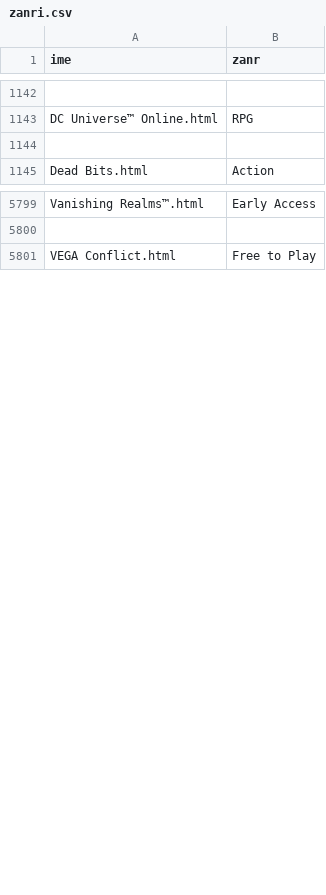
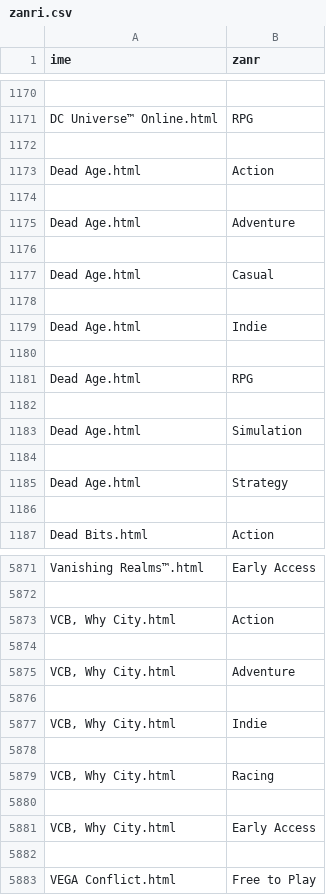
Before and after one commit to gregaSaksida/Steam, a CSV file: zanri.csv, drawn as a sheet; only a part is shown, gaps mark what is left out; the diff covers the shown part only; the diff names each change by its address in the sheet, - before the commit and + after, or states it on an @@ line.

```diff
--- a/zanri.csv
+++ b/zanri.csv
+row 1173: Dead Age.html | Action
+row 1174: (empty)
+row 1175: Dead Age.html | Adventure
+row 1176: (empty)
+row 1177: Dead Age.html | Casual
+row 1178: (empty)
+row 1179: Dead Age.html | Indie
+row 1180: (empty)
+row 1181: Dead Age.html | RPG
+row 1182: (empty)
+row 1183: Dead Age.html | Simulation
+row 1184: (empty)
+row 1185: Dead Age.html | Strategy
+row 1186: (empty)
+row 5873: VCB, Why City.html | Action
+row 5874: (empty)
+row 5875: VCB, Why City.html | Adventure
+row 5876: (empty)
+row 5877: VCB, Why City.html | Indie
+row 5878: (empty)
+row 5879: VCB, Why City.html | Racing
+row 5880: (empty)
+row 5881: VCB, Why City.html | Early Access
+row 5882: (empty)
```
Also changed, not shown: 82 added rows and 8 removed rows elsewhere in this file, igre.csv, 4 other files.
